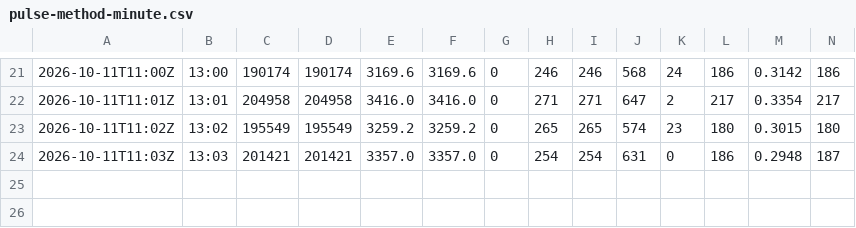
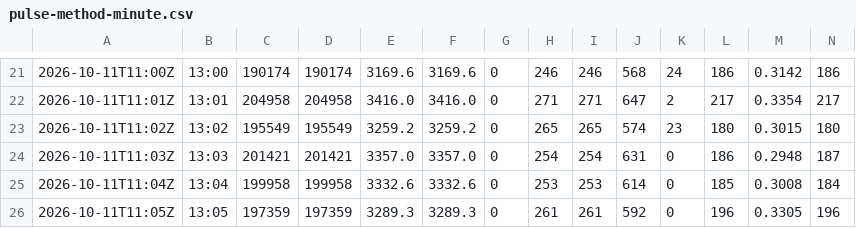
Before and after one commit to STP-KAS/tn-storm-11-10, a CSV file: logs/bot/pulse-method-minute.csv, drawn as a sheet; only a part is shown, gaps mark what is left out; rows hold the shown columns only; the diff names each change by its address in the sheet, - before the commit and + after, or states it on an @@ line.

Commit message:
Bot: Kaspa Pulse method live count 13:23 CEST (counts only)

```diff
--- a/logs/bot/pulse-method-minute.csv
+++ b/logs/bot/pulse-method-minute.csv
+row 25: 2026-10-11T11:04Z | 13:04 | 199958 | 199958 | 3332.6 | 3332.6 | 0 | 253 | 253 | 614 | 0 | 185 | 0.3008 | 184
+row 26: 2026-10-11T11:05Z | 13:05 | 197359 | 197359 | 3289.3 | 3289.3 | 0 | 261 | 261 | 592 | 0 | 196 | 0.3305 | 196
```
